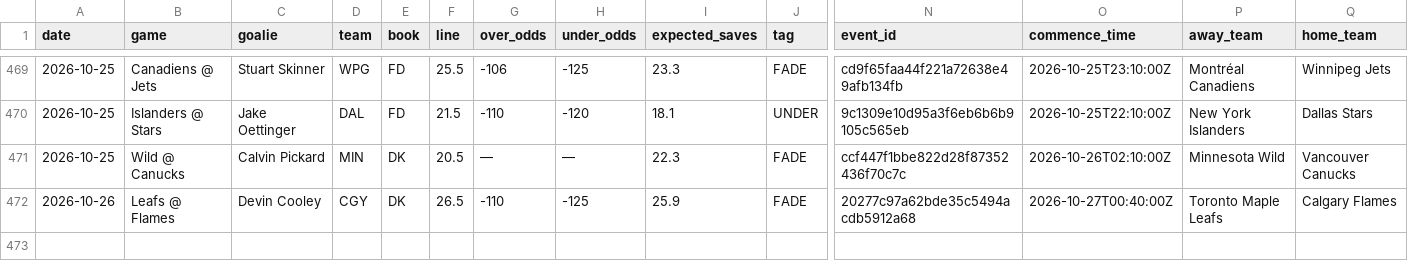
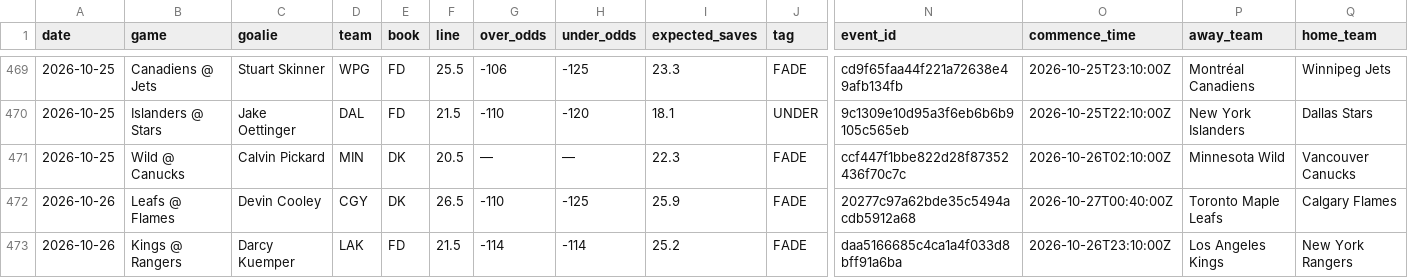
Before and after one commit to phumbad-lab/nhl-saves-alerts, a CSV file: picks.csv, drawn as a sheet; only a part is shown, gaps mark what is left out; rows hold the shown columns only; the diff names each change by its address in the sheet, - before the commit and + after, or states it on an @@ line.

```diff
--- a/picks.csv
+++ b/picks.csv
+row 473: 2026-10-26 | Kings @ Rangers | Darcy Kuemper | LAK | FD | 21.5 | -114 | -114 | 25.2 | FADE | daa5166685c4ca1a4f033d8bff91a6ba | 2026-10-26T23:10:00Z | Los Angeles Kings | New York Rangers
```
Also changed, not shown: 1 other file.
